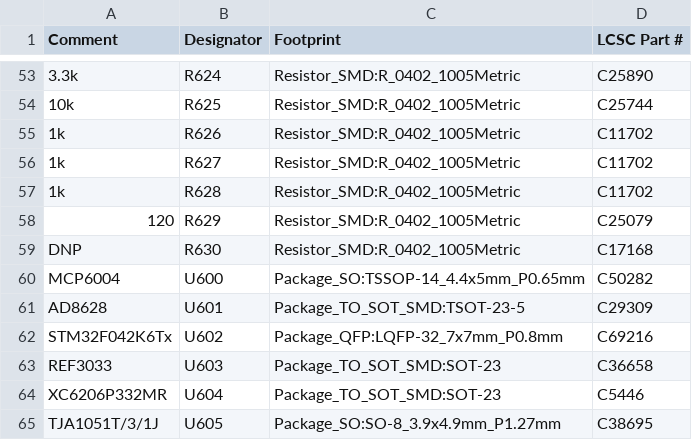
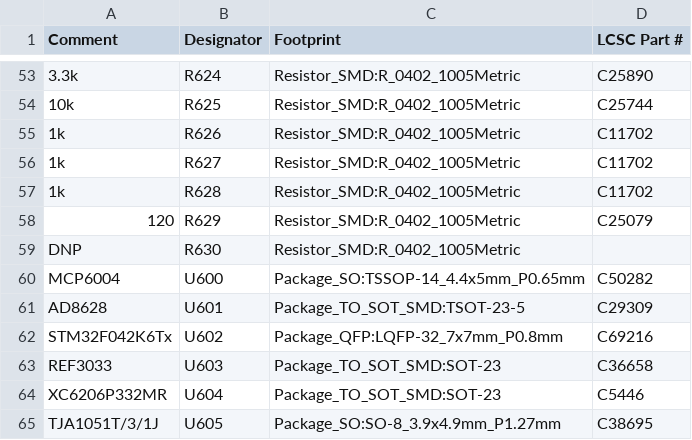
Before and after one commit to andreika-git/hellen-one, a CSV file: kicad/modules/hellen1-wbo/gerber/hellen1-wbo.csv, drawn as a sheet; only a part is shown, gaps mark what is left out.

Commit message:
removed LCSC number for DNP

```diff
--- a/kicad/modules/hellen1-wbo/gerber/hellen1-wbo.csv
+++ b/kicad/modules/hellen1-wbo/gerber/hellen1-wbo.csv
@@ -58,3 +58,3 @@
 "120","R629","Resistor_SMD:R_0402_1005Metric","C25079"
-"DNP","R630","Resistor_SMD:R_0402_1005Metric","C17168"
+"DNP","R630","Resistor_SMD:R_0402_1005Metric",""
 "MCP6004","U600","Package_SO:TSSOP-14_4.4x5mm_P0.65mm","C50282"
```
Also changed, not shown: modules/wbo/0.4/wbo-BOM.csv, 2 other files.
